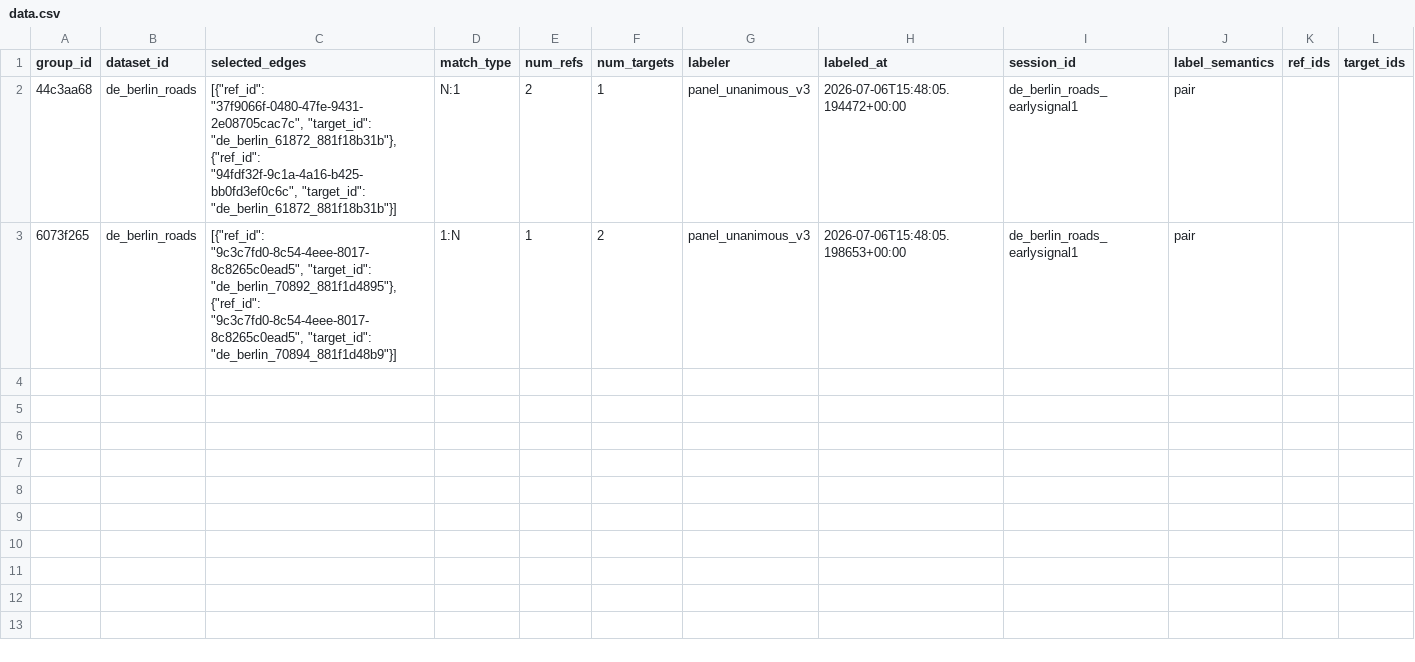
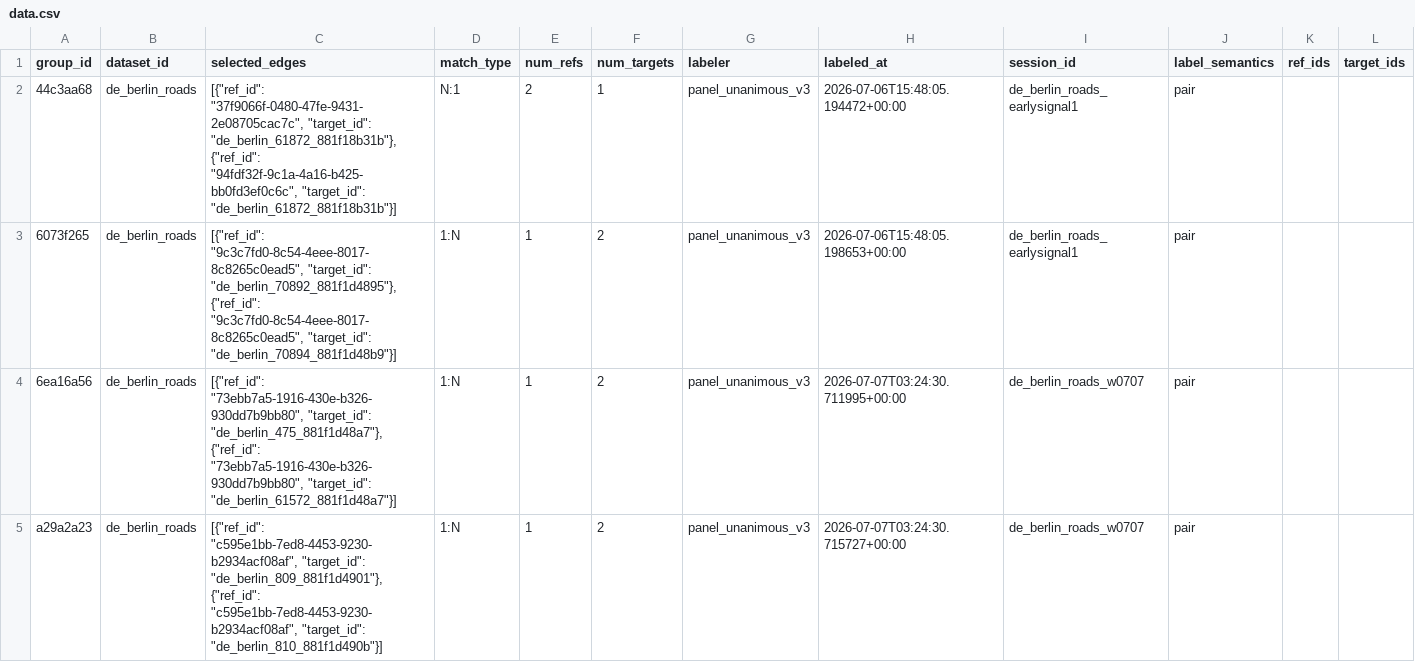
Before and after one commit to brad-richardson/crosswalk, a CSV file: labels/stitching/dataset=de_berlin_roads/data.csv, drawn as a sheet; the diff names each change by its address in the sheet, - before the commit and + after, or states it on an @@ line.

```diff
--- a/labels/stitching/dataset=de_berlin_roads/data.csv
+++ b/labels/stitching/dataset=de_berlin_roads/data.csv
+row 4: 6ea16a56 | de_berlin_roads | [{"ref_id": "73ebb7a5-1916-430e-b326-930dd7b9bb80", "target_id": "de_berlin_475_881f1d48a7"}, {"ref_id": "73ebb7a5-1916-430e-b326-930dd7b9bb80", "target_id": "de_berlin_61572_881f1d48a7"}] | 1:N | 1 | 2 | panel_unanimous_v3 | 2026-07-07T03:24:30.711995+00:00 | de_berlin_roads_w0707 | pair
+row 5: a29a2a23 | de_berlin_roads | [{"ref_id": "c595e1bb-7ed8-4453-9230-b2934acf08af", "target_id": "de_berlin_809_881f1d4901"}, {"ref_id": "c595e1bb-7ed8-4453-9230-b2934acf08af", "target_id": "de_berlin_810_881f1d490b"}] | 1:N | 1 | 2 | panel_unanimous_v3 | 2026-07-07T03:24:30.715727+00:00 | de_berlin_roads_w0707 | pair
```
Also changed, not shown: labels/stitching/dataset=sg_singapore_footpaths/data.csv, labels/stitching/dataset=sg_singapore_roads/data.csv, 24 other files.
